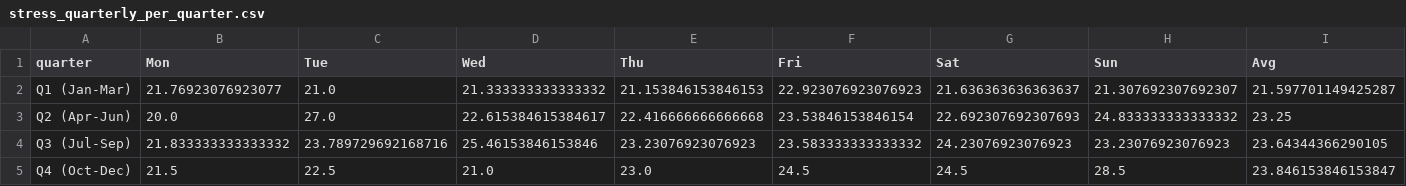
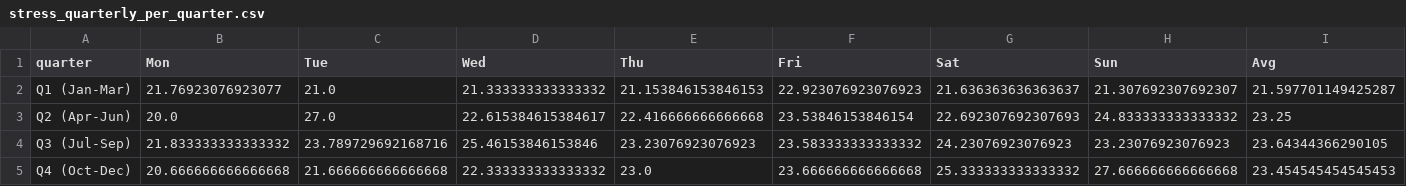
Before and after one commit to kelvinn/kelvinn.github.io, a CSV file: notebooks/data/stress_quarterly_per_quarter.csv, drawn as a sheet.

```diff
--- a/notebooks/data/stress_quarterly_per_quarter.csv
+++ b/notebooks/data/stress_quarterly_per_quarter.csv
@@ -4,2 +4,2 @@ Q2 (Apr-Jun),20.0,27.0,22.615384615384617,22.416666666666668,23.53846153846154,2
 Q3 (Jul-Sep),21.833333333333332,23.789729692168716,25.46153846153846,23.23076923076923,23.583333333333332,24.23076923076923,23.23076923076923,23.64344366290105
-Q4 (Oct-Dec),21.5,22.5,21.0,23.0,24.5,24.5,28.5,23.846153846153847
+Q4 (Oct-Dec),20.666666666666668,21.666666666666668,22.333333333333332,23.0,23.666666666666668,25.333333333333332,27.666666666666668,23.454545454545453
```
Also changed, not shown: notebooks/data/average_active_calories_per_month.csv, notebooks/data/average_resting_hr_per_month.csv, 7 other files.
